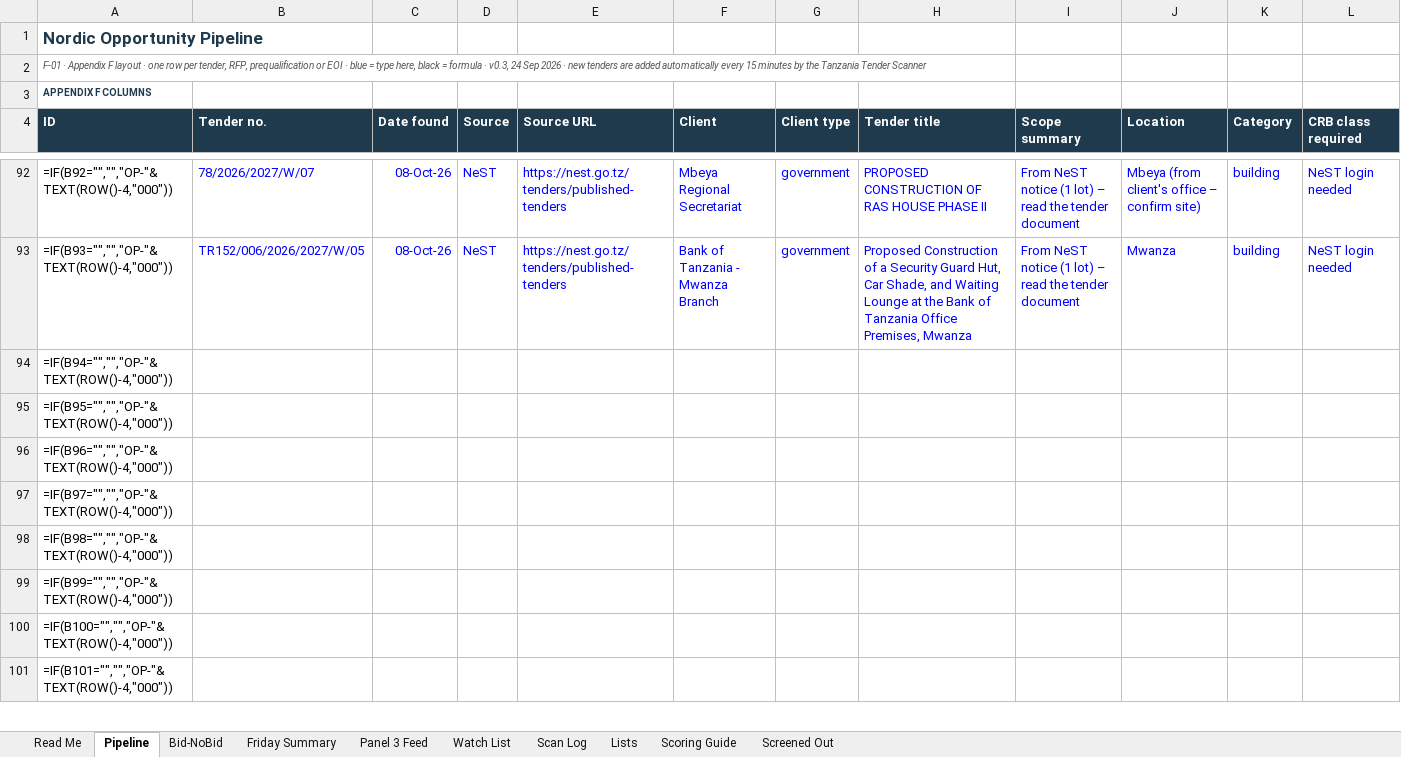
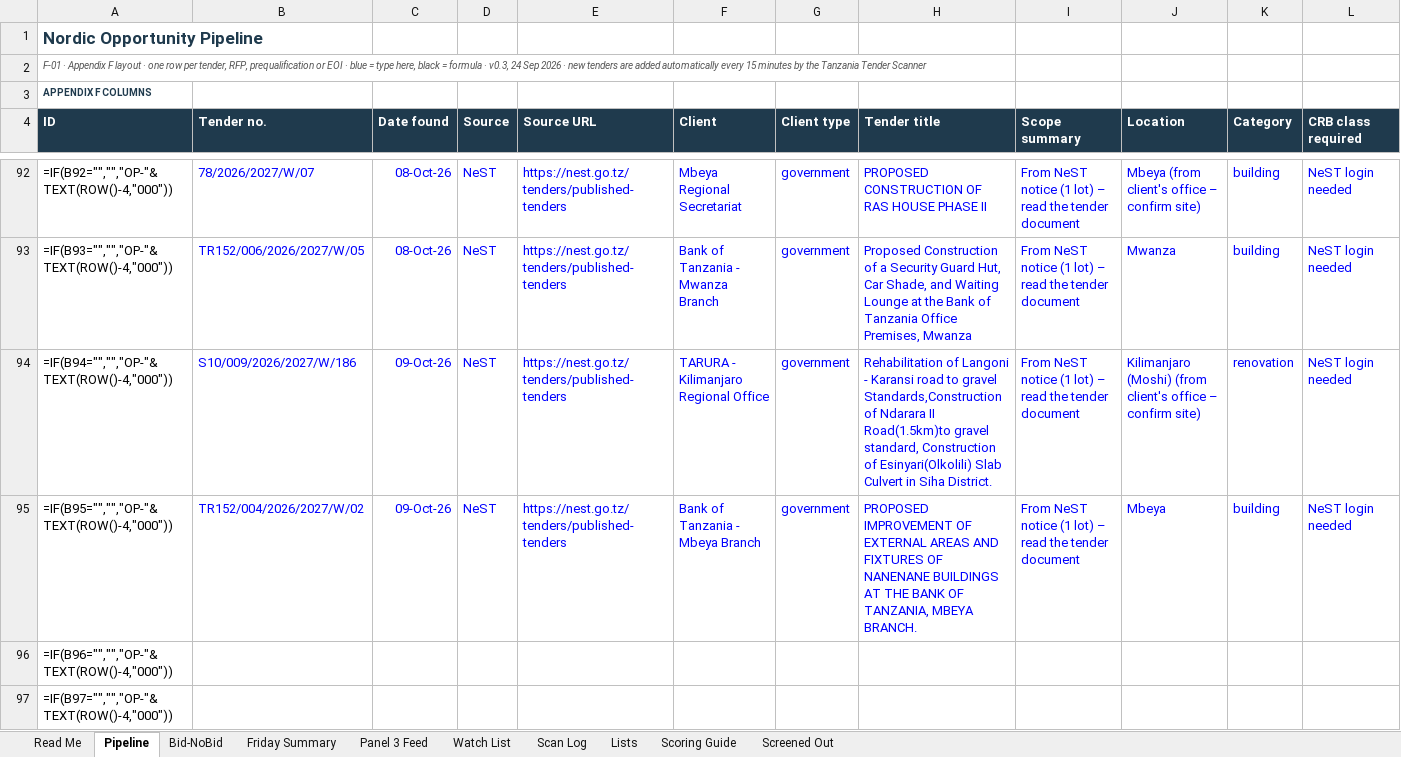
Before and after one commit to frankkashushura/nordic-tender-scanner, an Excel workbook: data/Nordic_Opportunity_Pipeline.xlsx, sheet Pipeline, drawn as a sheet; only a part is shown, gaps mark what is left out; the shorter side is filled out with more unchanged rows; values as stored, in another font and other column widths than the file's, no borders; formulas without a stored value are shown as written; conditional formats not drawn; the diff covers the shown part only; the diff names each change by its address in the sheet, - before the commit and + after, or states it on an @@ line.

```diff
--- a/data/Nordic_Opportunity_Pipeline.xlsx (sheet Pipeline)
+++ b/data/Nordic_Opportunity_Pipeline.xlsx (sheet Pipeline)
-B94 (Tender no.): (empty)
+B94 (Tender no.): S10/009/2026/2027/W/186
-C94:C95 (Date found): (empty)
+C94:C95 (Date found): 09-Oct-26
-D94:D95 (Source): (empty)
+D94:D95 (Source): NeST
-E94:E95 (Source URL): (empty)
+E94:E95 (Source URL): https://nest.go.tz/tenders/published-tenders
-F94 (Client): (empty)
+F94 (Client): TARURA - Kilimanjaro Regional Office
-G94:G95 (Client type): (empty)
+G94:G95 (Client type): government
-H94 (Tender title): (empty)
+H94 (Tender title): Rehabilitation of Langoni - Karansi road to gravel Standards,Construction of Ndarara II Road(1.5km)to gravel standard, Construction of Esinyari(Olkolili) Slab Culvert in Siha District.
-I94:I95 (Scope summary): (empty)
+I94:I95 (Scope summary): From NeST notice (1 lot) – read the tender document
-J94 (Location): (empty)
+J94 (Location): Kilimanjaro (Moshi) (from client's office – confirm site)
-K94 (Category): (empty)
+K94 (Category): renovation
-L94:L95 (CRB class required): (empty)
+L94:L95 (CRB class required): NeST login needed
-B95 (Tender no.): (empty)
+B95 (Tender no.): TR152/004/2026/2027/W/02
-F95 (Client): (empty)
+F95 (Client): Bank of Tanzania - Mbeya Branch
-H95 (Tender title): (empty)
+H95 (Tender title): PROPOSED IMPROVEMENT OF EXTERNAL AREAS AND FIXTURES OF NANENANE BUILDINGS AT THE BANK OF TANZANIA, MBEYA BRANCH.
-J95 (Location): (empty)
+J95 (Location): Mbeya
-K95 (Category): (empty)
+K95 (Category): building
```
Also changed, not shown: 30 edited cells elsewhere in this sheet, sheet Screened Out, sheet Scan Log, sheet Bid-NoBid, 7 other files.
